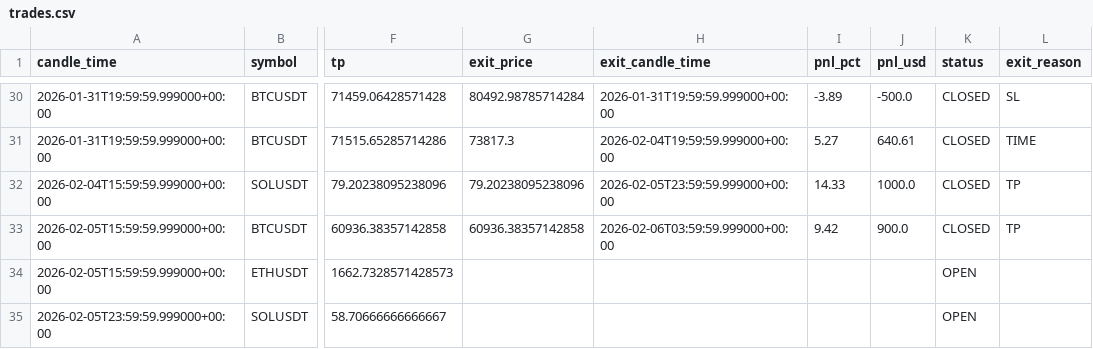
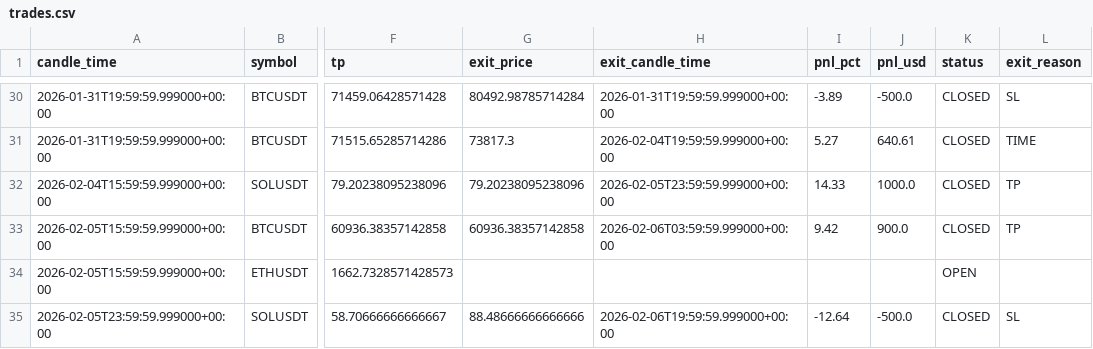
Before and after one commit to kushgbisen/cron-trader, a CSV file: logs/h4_breakout_ensemble/trades.csv, drawn as a sheet; only a part is shown, gaps mark what is left out; the diff names each change by its address in the sheet, - before the commit and + after, or states it on an @@ line.

```diff
--- a/logs/h4_breakout_ensemble/trades.csv
+++ b/logs/h4_breakout_ensemble/trades.csv
-G35 (exit_price): (empty)
+G35 (exit_price): 88.48666666666666
-H35 (exit_candle_time): (empty)
+H35 (exit_candle_time): 2026-02-06T19:59:59.999000+00:00
-I35 (pnl_pct): (empty)
+I35 (pnl_pct): -12.64
-J35 (pnl_usd): (empty)
+J35 (pnl_usd): -500.0
-K35 (status): OPEN
+K35 (status): CLOSED
-L35 (exit_reason): (empty)
+L35 (exit_reason): SL
```
Also changed, not shown: 7 other files.
